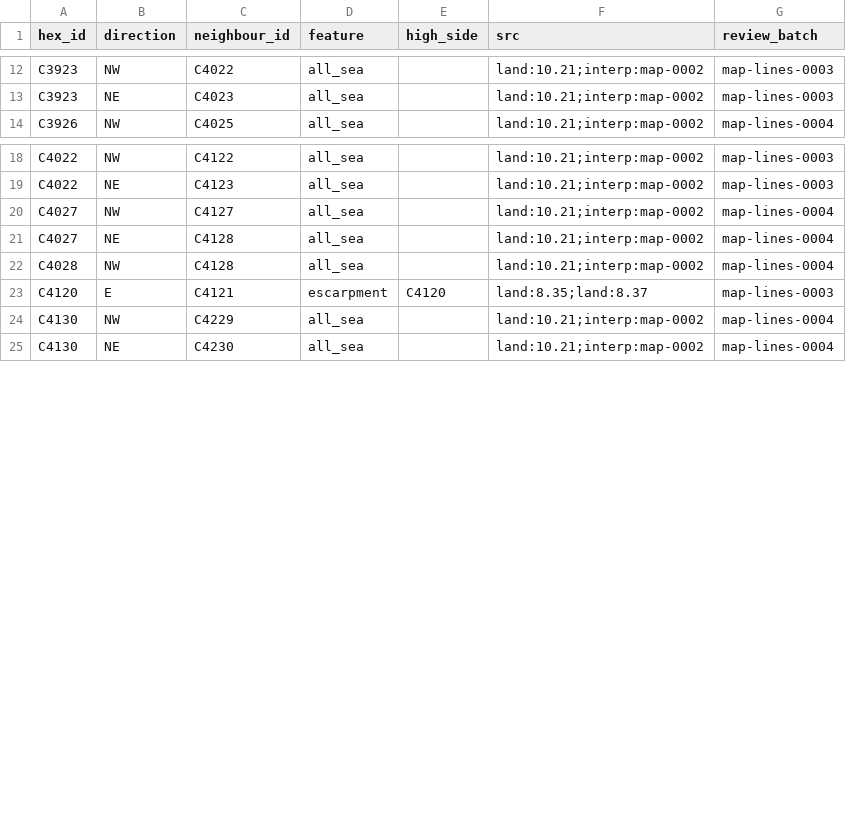
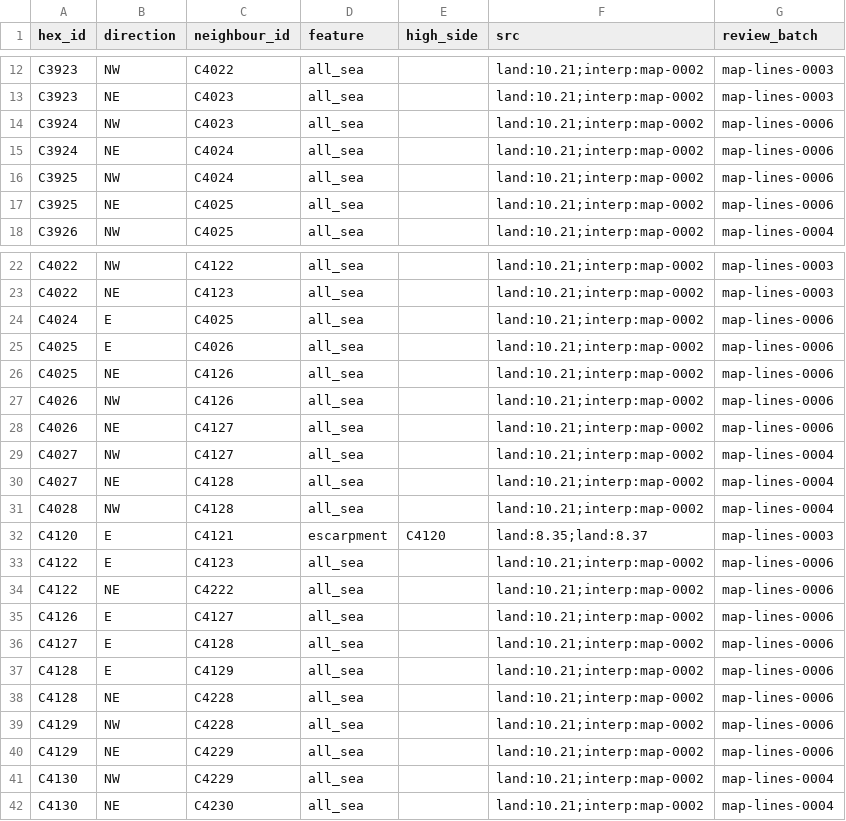
Before and after one commit to Maurdekye/neo-sandtable, a CSV file: data/map/hexsides.csv, drawn as a sheet; only a part is shown, gaps mark what is left out; the diff covers the shown part only; the diff names each change by its address in the sheet, - before the commit and + after, or states it on an @@ line.

Commit message:
map: review 60 western coast-spine connecting sides

```diff
--- a/data/map/hexsides.csv
+++ b/data/map/hexsides.csv
+row 14: C3924 | NW | C4023 | all_sea |  | land:10.21;interp:map-0002 | map-lines-0006
+row 15: C3924 | NE | C4024 | all_sea |  | land:10.21;interp:map-0002 | map-lines-0006
+row 16: C3925 | NW | C4024 | all_sea |  | land:10.21;interp:map-0002 | map-lines-0006
+row 17: C3925 | NE | C4025 | all_sea |  | land:10.21;interp:map-0002 | map-lines-0006
+row 24: C4024 | E | C4025 | all_sea |  | land:10.21;interp:map-0002 | map-lines-0006
+row 25: C4025 | E | C4026 | all_sea |  | land:10.21;interp:map-0002 | map-lines-0006
+row 26: C4025 | NE | C4126 | all_sea |  | land:10.21;interp:map-0002 | map-lines-0006
+row 27: C4026 | NW | C4126 | all_sea |  | land:10.21;interp:map-0002 | map-lines-0006
+row 28: C4026 | NE | C4127 | all_sea |  | land:10.21;interp:map-0002 | map-lines-0006
+row 33: C4122 | E | C4123 | all_sea |  | land:10.21;interp:map-0002 | map-lines-0006
+row 34: C4122 | NE | C4222 | all_sea |  | land:10.21;interp:map-0002 | map-lines-0006
+row 35: C4126 | E | C4127 | all_sea |  | land:10.21;interp:map-0002 | map-lines-0006
+row 36: C4127 | E | C4128 | all_sea |  | land:10.21;interp:map-0002 | map-lines-0006
+row 37: C4128 | E | C4129 | all_sea |  | land:10.21;interp:map-0002 | map-lines-0006
+row 38: C4128 | NE | C4228 | all_sea |  | land:10.21;interp:map-0002 | map-lines-0006
+row 39: C4129 | NW | C4228 | all_sea |  | land:10.21;interp:map-0002 | map-lines-0006
+row 40: C4129 | NE | C4229 | all_sea |  | land:10.21;interp:map-0002 | map-lines-0006
```
Also changed, not shown: 8 added rows elsewhere in this file, data/map/line_features.csv, 3 other files.
